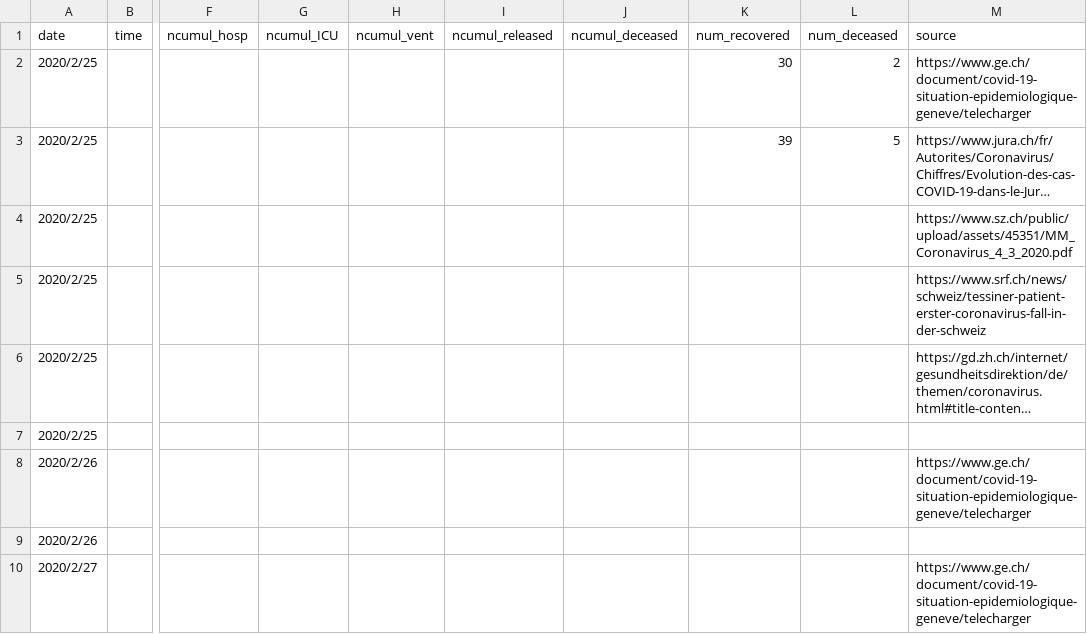
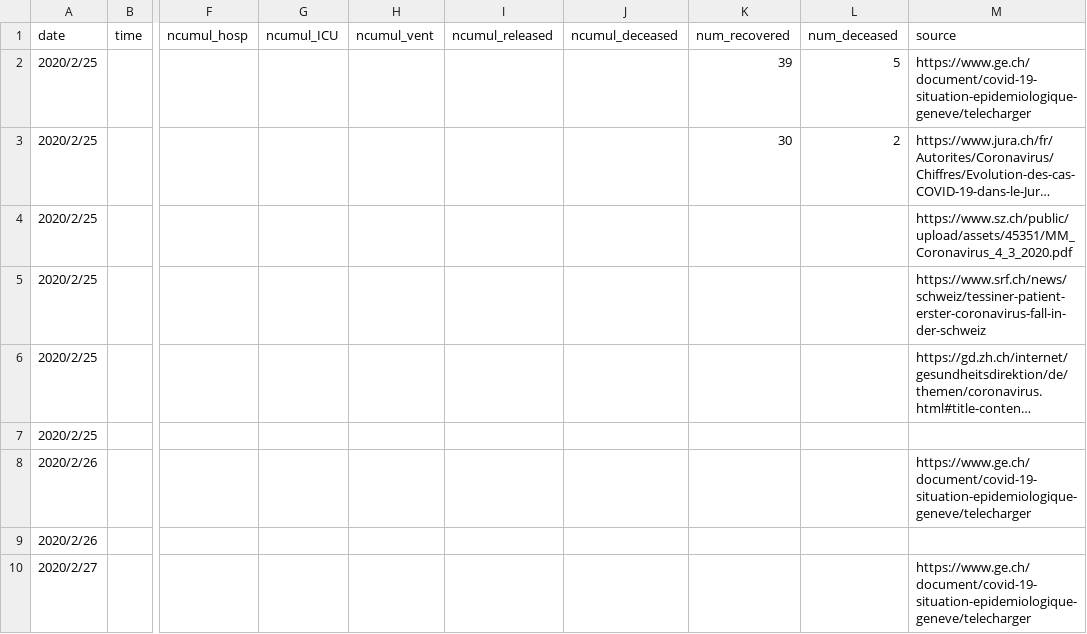
Before and after one commit to R2flip/covid19_dashboard_Leo_TW, a CSV file: COVID19_Leo_TW_total_F.csv, drawn as a sheet; only a part is shown, gaps mark what is left out; long unchanged cells end in …; the diff names each change by its address in the sheet, - before the commit and + after, or states it on an @@ line.

Commit message:
Add files via upload

```diff
--- a/COVID19_Leo_TW_total_F.csv
+++ b/COVID19_Leo_TW_total_F.csv
-K2 (num_recovered): 30
+K2 (num_recovered): 39
-L2 (num_deceased): 2
+L2 (num_deceased): 5
-K3 (num_recovered): 39
+K3 (num_recovered): 30
-L3 (num_deceased): 5
+L3 (num_deceased): 2
```
